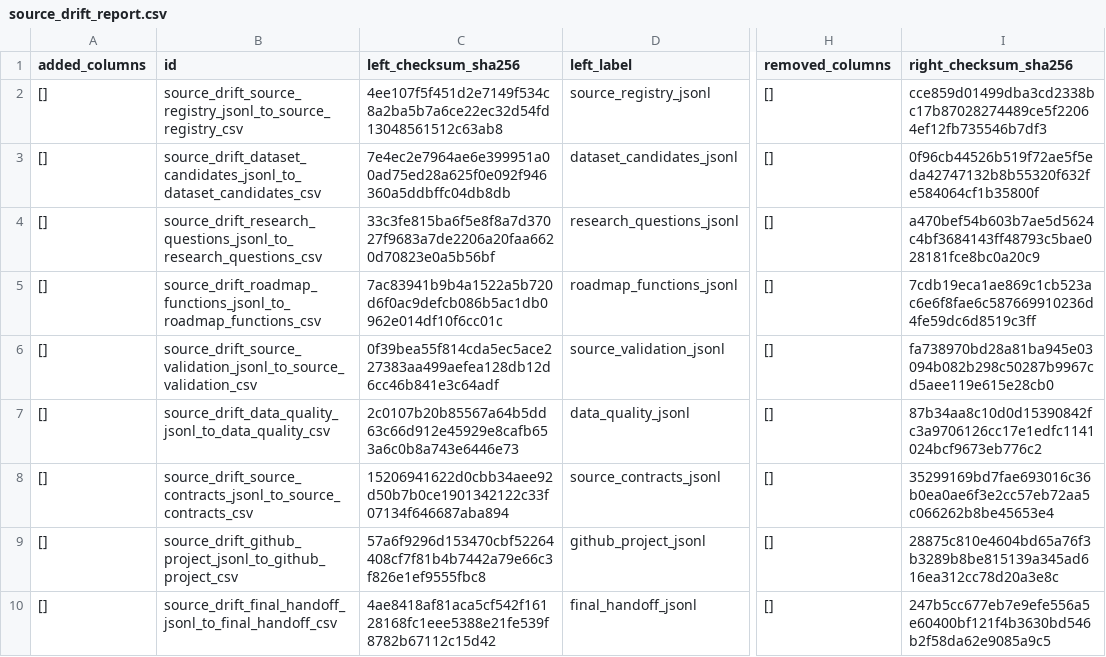
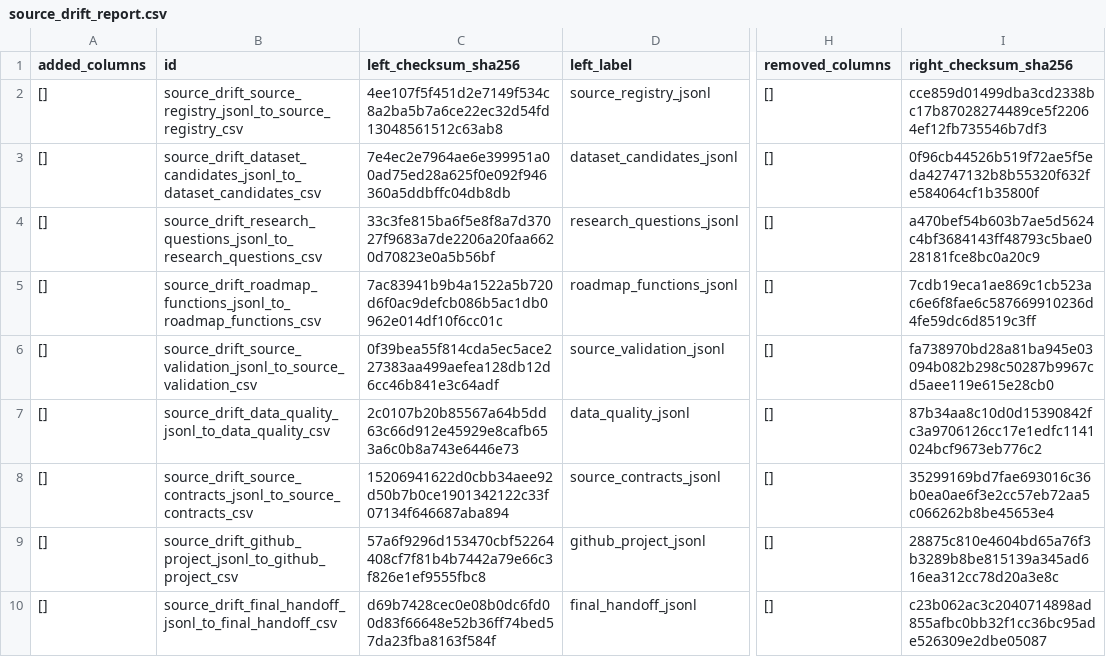
Before and after one commit to edithatogo/reimbursement-atlas, a CSV file: apps/dashboard/public/data/source_drift_report.csv, drawn as a sheet; only a part is shown, gaps mark what is left out; the diff names each change by its address in the sheet, - before the commit and + after, or states it on an @@ line.

```diff
--- a/apps/dashboard/public/data/source_drift_report.csv
+++ b/apps/dashboard/public/data/source_drift_report.csv
-C10 (left_checksum_sha256): 4ae8418af81aca5cf542f16128168fc1eee5388e21fe539f8782b67112c15d42
+C10 (left_checksum_sha256): d69b7428cec0e08b0dc6fd00d83f66648e52b36ff74bed57da23fba8163f584f
-I10 (right_checksum_sha256): 247b5cc677eb7e9efe556a5e60400bf121f4b3630bd546b2f58da62e9085a9c5
+I10 (right_checksum_sha256): c23b062ac3c2040714898ad855afbc0bb32f1cc36bc95ade526309e2dbe05087
```
Also changed, not shown: data/derived/seed_lake/source_drift_report/source_drift_report.csv, data/derived/source_drift/source_drift_report.csv, 6 other files.
